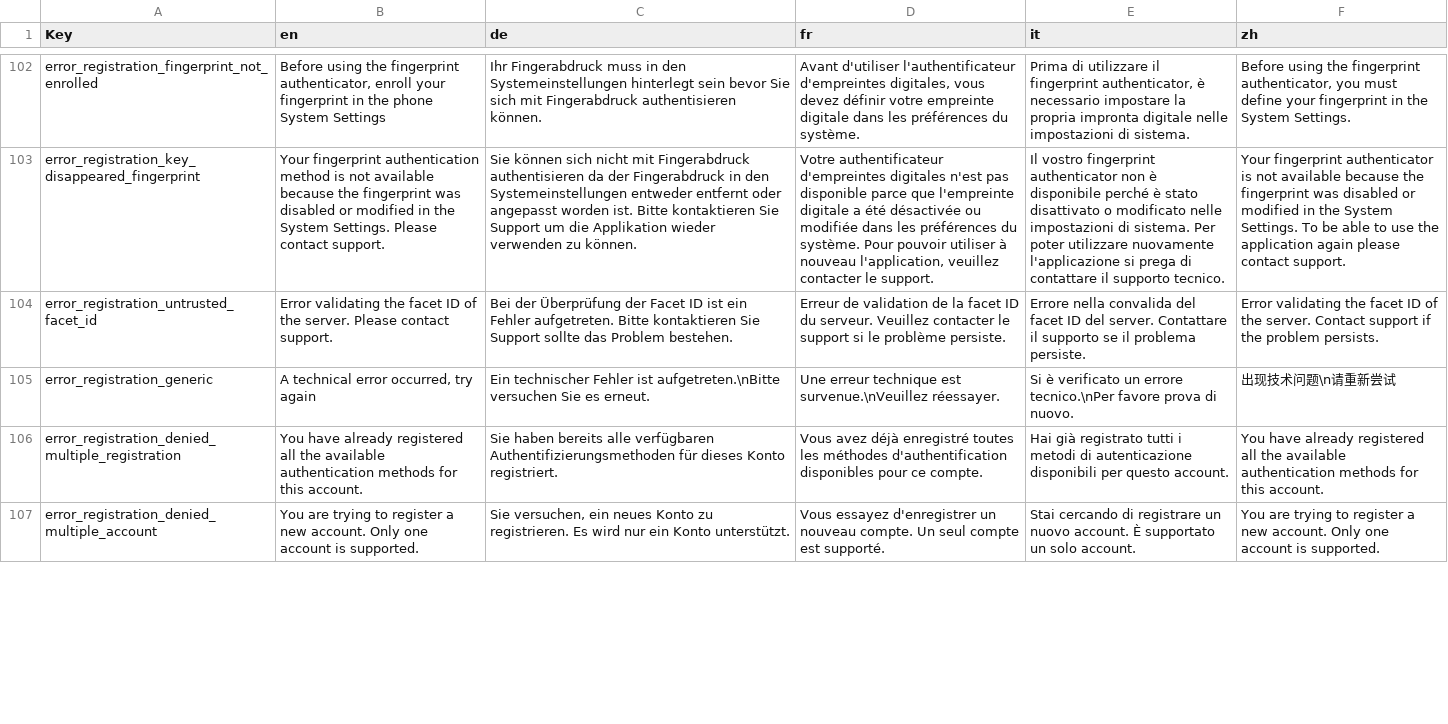
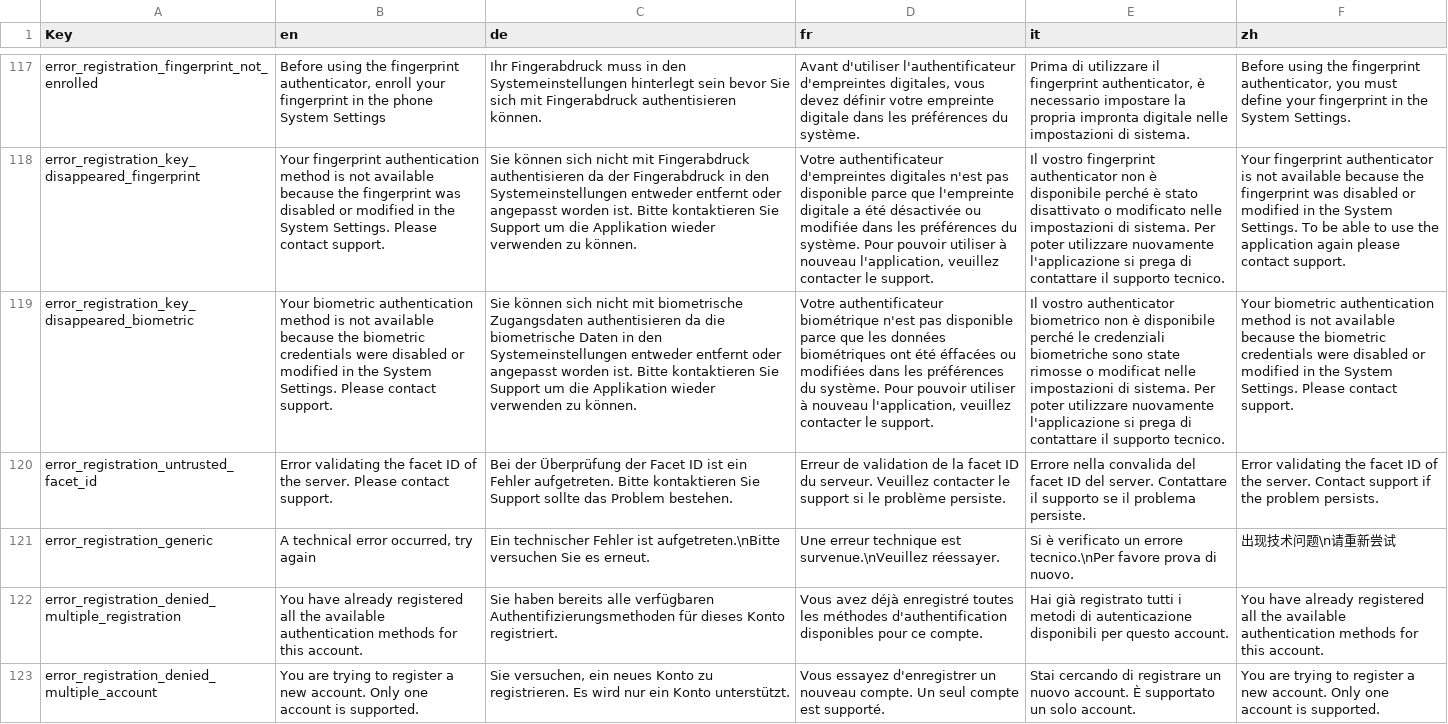
Before and after one commit to nevissecurity/nevis-access-app-localizations, a CSV file: localizations.csv, drawn as a sheet; only a part is shown, gaps mark what is left out; the diff covers the shown part only; the diff names each change by its address in the sheet, - before the commit and + after, or states it on an @@ line.

```diff
--- a/localizations.csv
+++ b/localizations.csv
+row 119: error_registration_key_disappeared_biometric | Your biometric authentication method is not available because the biometric credentials were disabled or modified in the System Settings. Please contact support. | Sie können sich nicht mit biometrische Zugangsdaten authentisieren da die biometrische Daten in den Systemeinstellungen entweder entfernt oder angepasst worden ist. Bitte kontaktieren Sie Support um die Applikation wieder verwenden zu können. | Votre authentificateur biométrique n'est pas disponible parce que les données biométriques ont été éffacées ou modifiées dans les préférences du système. Pour pouvoir utiliser à nouveau l'application, veuillez contacter le support. | Il vostro authenticator biometrico non è disponibile perché le credenziali biometriche sono state rimosse o modificat nelle impostazioni di sistema. Per poter utilizzare nuovamente l'applicazione si prega di contattare il supporto tecnico. | Your biometric authentication method is not available because the biometric credentials were disabled or modified in the System Settings. Please contact support.
```
Also changed, not shown: 17 added rows and 82 edited cells elsewhere in this file.
